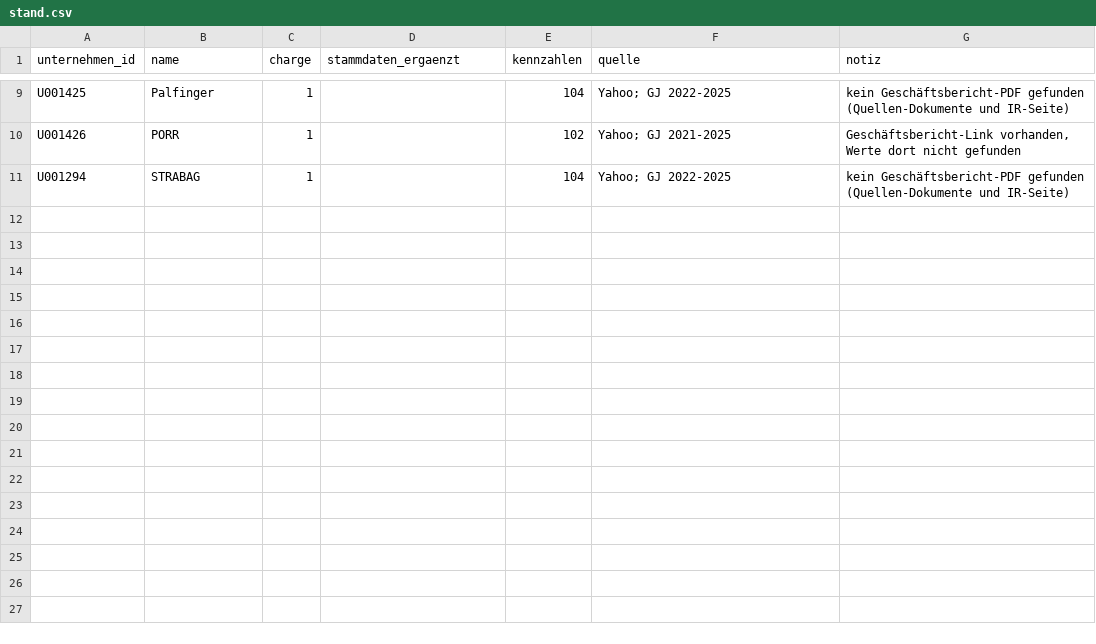
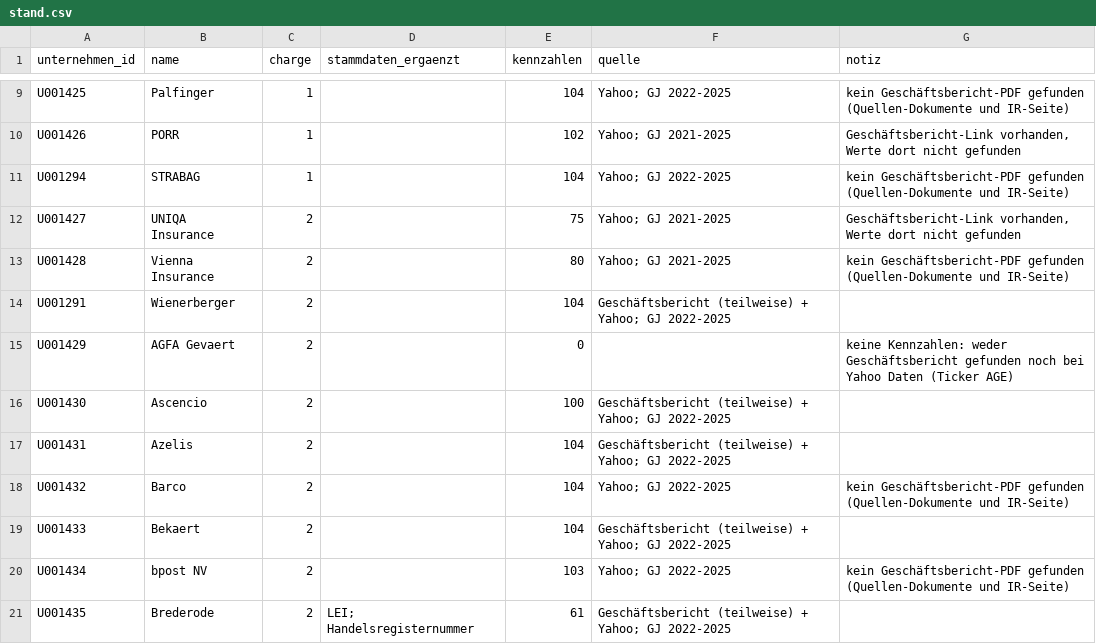
Before and after one commit to chillkrote/Unternehmenskennzahlen, a CSV file: unternehmen-tabelle/anreicherung/stand.csv, drawn as a sheet; only a part is shown, gaps mark what is left out; the diff names each change by its address in the sheet, - before the commit and + after, or states it on an @@ line.

```diff
--- a/unternehmen-tabelle/anreicherung/stand.csv
+++ b/unternehmen-tabelle/anreicherung/stand.csv
+row 12: U001427 | UNIQA Insurance | 2 |  | 75 | Yahoo; GJ 2021-2025 | Geschäftsbericht-Link vorhanden, Werte dort nicht gefunden
+row 13: U001428 | Vienna Insurance | 2 |  | 80 | Yahoo; GJ 2021-2025 | kein Geschäftsbericht-PDF gefunden (Quellen-Dokumente und IR-Seite)
+row 14: U001291 | Wienerberger | 2 |  | 104 | Geschäftsbericht (teilweise) + Yahoo; GJ 2022-2025
+row 15: U001429 | AGFA Gevaert | 2 |  | 0 |  | keine Kennzahlen: weder Geschäftsbericht gefunden noch bei Yahoo Daten (Ticker AGE)
+row 16: U001430 | Ascencio | 2 |  | 100 | Geschäftsbericht (teilweise) + Yahoo; GJ 2022-2025
+row 17: U001431 | Azelis | 2 |  | 104 | Geschäftsbericht (teilweise) + Yahoo; GJ 2022-2025
+row 18: U001432 | Barco | 2 |  | 104 | Yahoo; GJ 2022-2025 | kein Geschäftsbericht-PDF gefunden (Quellen-Dokumente und IR-Seite)
+row 19: U001433 | Bekaert | 2 |  | 104 | Geschäftsbericht (teilweise) + Yahoo; GJ 2022-2025
+row 20: U001434 | bpost NV | 2 |  | 103 | Yahoo; GJ 2022-2025 | kein Geschäftsbericht-PDF gefunden (Quellen-Dokumente und IR-Seite)
+row 21: U001435 | Brederode | 2 | LEI; Handelsregisternummer | 61 | Geschäftsbericht (teilweise) + Yahoo; GJ 2022-2025
```
Also changed, not shown: 12 other files.
